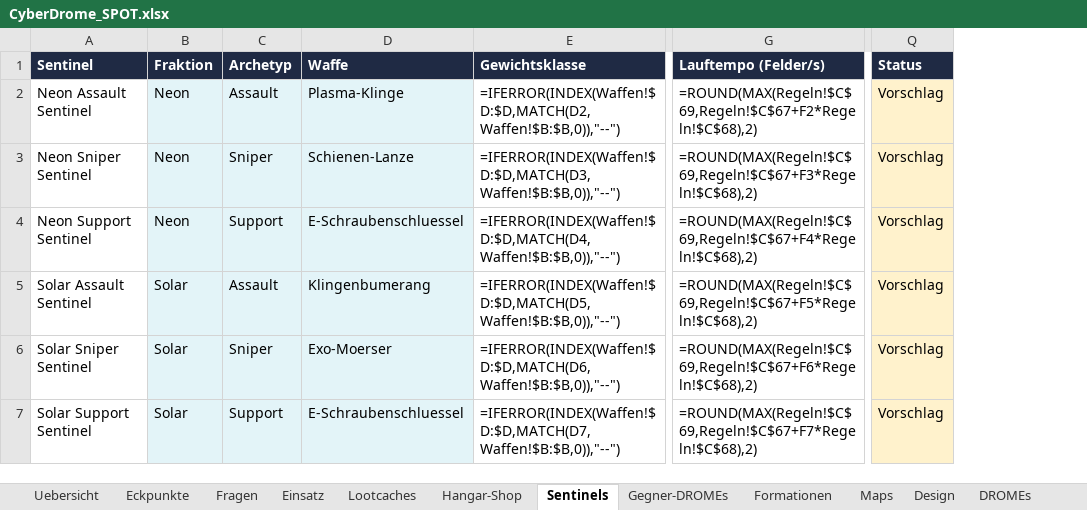
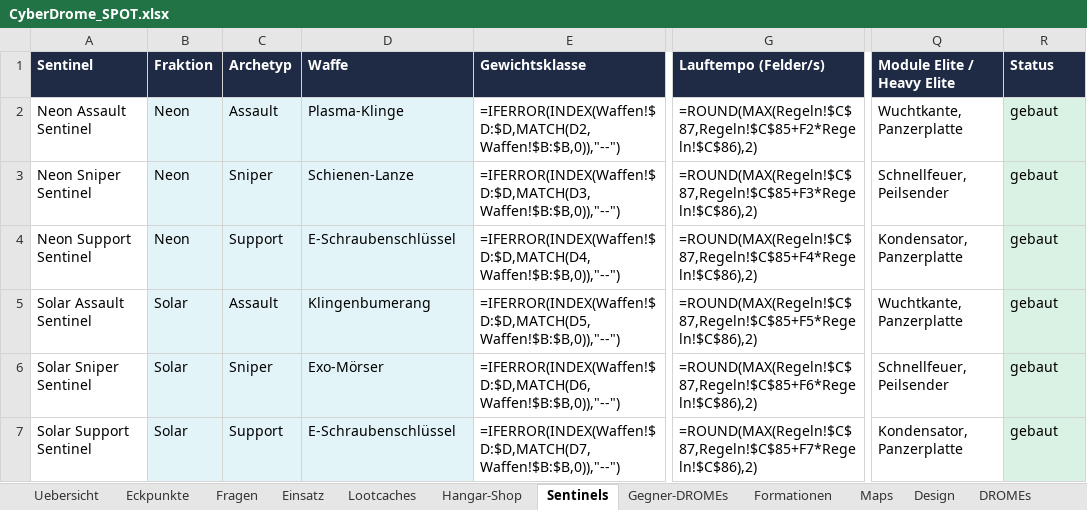
Before and after one commit to Longuspong/CyberDrome, an Excel workbook: docs/spot/CyberDrome_SPOT.xlsx, sheet Sentinels, drawn as a sheet; only a part is shown, gaps mark what is left out; values as stored, in another font and other column widths than the file's, no borders; formulas without a stored value are shown as written; addresses are those after the commit; the diff covers the shown part only; the diff names each change by its address in the sheet, - before the commit and + after, or states it on an @@ line.

```diff
--- a/docs/spot/CyberDrome_SPOT.xlsx (sheet Sentinels)
+++ b/docs/spot/CyberDrome_SPOT.xlsx (sheet Sentinels)
+column Q (Module Elite / Heavy Elite), rows 2-7: Wuchtkante, Panzerplatte | Schnellfeuer, Peilsender | Kondensator, Panzerplatte | Wuchtkante, Panzerplatte | Schnellfeuer, Peilsender | Kondensator, Panzerplatte
-G2 (Lauftempo (Felder/s)): =ROUND(MAX(Regeln!$C$69,Regeln!$C$67+F2*Regeln!$C$68),2)
+G2 (Lauftempo (Felder/s)): =ROUND(MAX(Regeln!$C$87,Regeln!$C$85+F2*Regeln!$C$86),2)
-R2:R7 (Status): Vorschlag
+R2:R7 (Status): gebaut
-R2:R7 fill: #FFF2CC
+R2:R7 fill: #D9F2E3
-G3 (Lauftempo (Felder/s)): =ROUND(MAX(Regeln!$C$69,Regeln!$C$67+F3*Regeln!$C$68),2)
+G3 (Lauftempo (Felder/s)): =ROUND(MAX(Regeln!$C$87,Regeln!$C$85+F3*Regeln!$C$86),2)
-D4 (Waffe): E-Schraubenschluessel
+D4 (Waffe): E-Schraubenschlüssel
-G4 (Lauftempo (Felder/s)): =ROUND(MAX(Regeln!$C$69,Regeln!$C$67+F4*Regeln!$C$68),2)
+G4 (Lauftempo (Felder/s)): =ROUND(MAX(Regeln!$C$87,Regeln!$C$85+F4*Regeln!$C$86),2)
-G5 (Lauftempo (Felder/s)): =ROUND(MAX(Regeln!$C$69,Regeln!$C$67+F5*Regeln!$C$68),2)
+G5 (Lauftempo (Felder/s)): =ROUND(MAX(Regeln!$C$87,Regeln!$C$85+F5*Regeln!$C$86),2)
-D6 (Waffe): Exo-Moerser
+D6 (Waffe): Exo-Mörser
-G6 (Lauftempo (Felder/s)): =ROUND(MAX(Regeln!$C$69,Regeln!$C$67+F6*Regeln!$C$68),2)
+G6 (Lauftempo (Felder/s)): =ROUND(MAX(Regeln!$C$87,Regeln!$C$85+F6*Regeln!$C$86),2)
-D7 (Waffe): E-Schraubenschluessel
+D7 (Waffe): E-Schraubenschlüssel
-G7 (Lauftempo (Felder/s)): =ROUND(MAX(Regeln!$C$69,Regeln!$C$67+F7*Regeln!$C$68),2)
+G7 (Lauftempo (Felder/s)): =ROUND(MAX(Regeln!$C$87,Regeln!$C$85+F7*Regeln!$C$86),2)
```
Also changed, not shown: 1 added row, 1 removed row, 18 edited cells and cell formats elsewhere in this sheet, sheet Einheiten, sheet Formationen, sheet Eckpunkte, sheet Regeln, sheet Offene Punkte, sheet Einsatz, 14 more sheets, other sheet tabs, 4 other files.
